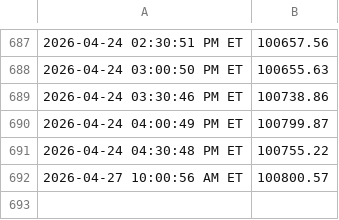
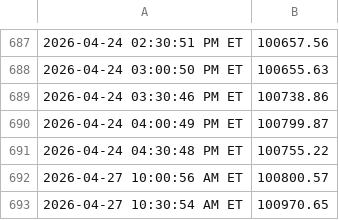
Before and after one commit to justinfarley/trading-dashboard, a CSV file: wealth_live.csv, drawn as a sheet; only a part is shown, gaps mark what is left out.

```diff
--- a/wealth_live.csv
+++ b/wealth_live.csv
@@ -692 +692,2 @@
 2026-04-27 10:00:56 AM ET,100800.57
+2026-04-27 10:30:54 AM ET,100970.65
```
